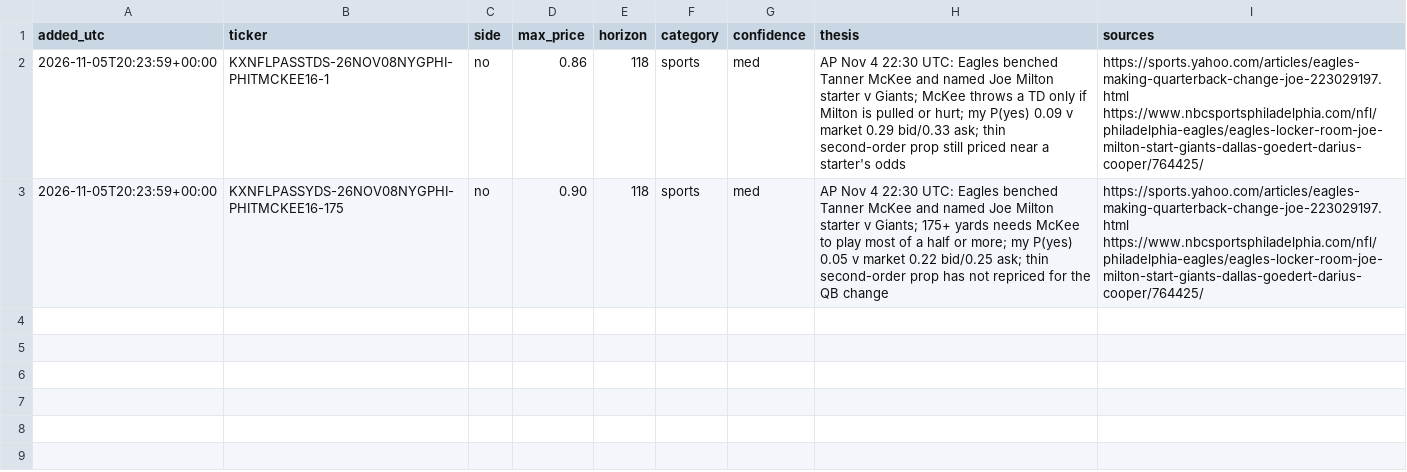
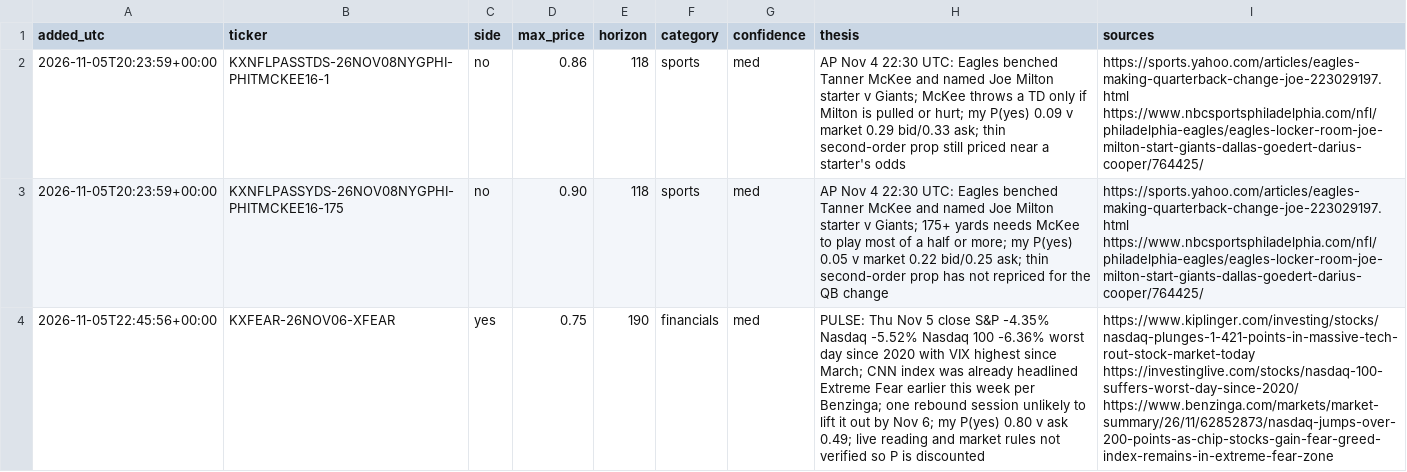
Before and after one commit to ironringauto/kalshi-tracker, a CSV file: inbox/news_ideas.csv, drawn as a sheet; the diff names each change by its address in the sheet, - before the commit and + after, or states it on an @@ line.

```diff
--- a/inbox/news_ideas.csv
+++ b/inbox/news_ideas.csv
+row 4: 2026-11-05T22:45:56+00:00 | KXFEAR-26NOV06-XFEAR | yes | 0.75 | 190 | financials | med | PULSE: Thu Nov 5 close S&P -4.35% Nasdaq -5.52% Nasdaq 100 -6.36% worst day since 2020 with VIX highest since March; CNN index was already headlined Extreme Fear earlier this week per Benzinga; one rebound session unlikely to lift it out by Nov 6; my P(yes) 0.80 v ask 0.49; live reading and market rules not verified so P is discounted | https://www.kiplinger.com/investing/stocks/nasdaq-plunges-1-421-points-in-massive-tech-rout-stock-market-today https://investinglive.com/stocks/nasdaq-100-suffers-worst-day-since-2020/ https://www.benzinga.com/markets/market-summary/26/11/62852873/nasdaq-jumps-over-200-points-as-chip-stocks-gain-fear-greed-index-remains-in-extreme-fear-zone
```
